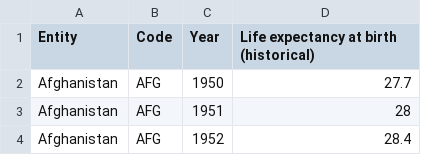
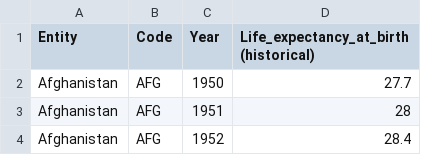
Before and after one commit to De-Kwinn/life-expectancy, a CSV file: life-expectancy.csv, drawn as a sheet; only a part is shown.

Commit message:
Update life-expectancy.csv

```diff
--- a/life-expectancy.csv
+++ b/life-expectancy.csv
@@ -1,2 +1,2 @@
-Entity,Code,Year,Life expectancy at birth (historical)
+Entity,Code,Year,Life_expectancy_at_birth (historical)
 Afghanistan,AFG,1950,27.7
```
